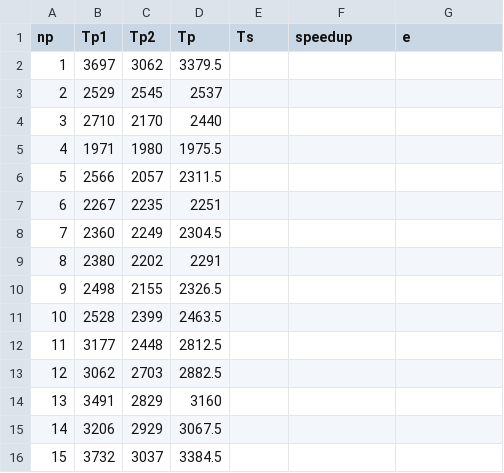
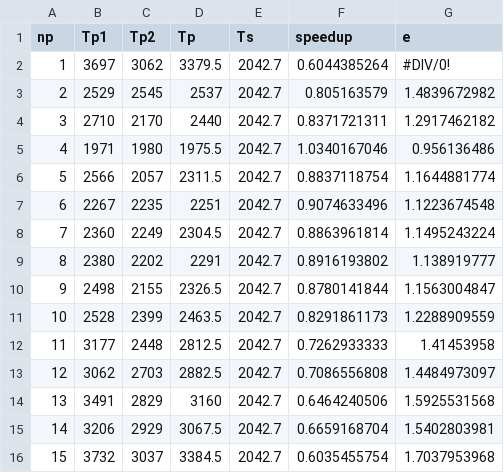
Before and after one commit to kanakagrawal/pagerank, a CSV file: stanford-karpflatt.csv, drawn as a sheet; only a part is shown; the diff covers the shown part only.

```diff
--- a/stanford-karpflatt.csv
+++ b/stanford-karpflatt.csv
@@ -1,16 +1,16 @@
 np,Tp1,Tp2,Tp,Ts,speedup,e
-1,3697,3062,3379.5,,,
-2,2529,2545,2537,,,
-3,2710,2170,2440,,,
-4,1971,1980,1975.5,,,
-5,2566,2057,2311.5,,,
-6,2267,2235,2251,,,
-7,2360,2249,2304.5,,,
-8,2380,2202,2291,,,
-9,2498,2155,2326.5,,,
-10,2528,2399,2463.5,,,
-11,3177,2448,2812.5,,,
-12,3062,2703,2882.5,,,
-13,3491,2829,3160,,,
-14,3206,2929,3067.5,,,
-15,3732,3037,3384.5,,,
+1,3697,3062,3379.5,2042.7,0.6044385264,#DIV/0!
+2,2529,2545,2537,2042.7,0.805163579,1.4839672982
+3,2710,2170,2440,2042.7,0.8371721311,1.2917462182
+4,1971,1980,1975.5,2042.7,1.0340167046,0.956136486
+5,2566,2057,2311.5,2042.7,0.8837118754,1.1644881774
+6,2267,2235,2251,2042.7,0.9074633496,1.1223674548
+7,2360,2249,2304.5,2042.7,0.8863961814,1.1495243224
+8,2380,2202,2291,2042.7,0.8916193802,1.138919777
+9,2498,2155,2326.5,2042.7,0.8780141844,1.1563004847
+10,2528,2399,2463.5,2042.7,0.8291861173,1.2288909559
+11,3177,2448,2812.5,2042.7,0.7262933333,1.41453958
+12,3062,2703,2882.5,2042.7,0.7086556808,1.4484973097
+13,3491,2829,3160,2042.7,0.6464240506,1.5925531568
+14,3206,2929,3067.5,2042.7,0.6659168704,1.5402803981
+15,3732,3037,3384.5,2042.7,0.6035455754,1.7037953968
```
Also changed, not shown: 15 edited cells elsewhere in this file, Notredame-karpflatt.csv, berkstan-karpflat.csv, 1 other file.
